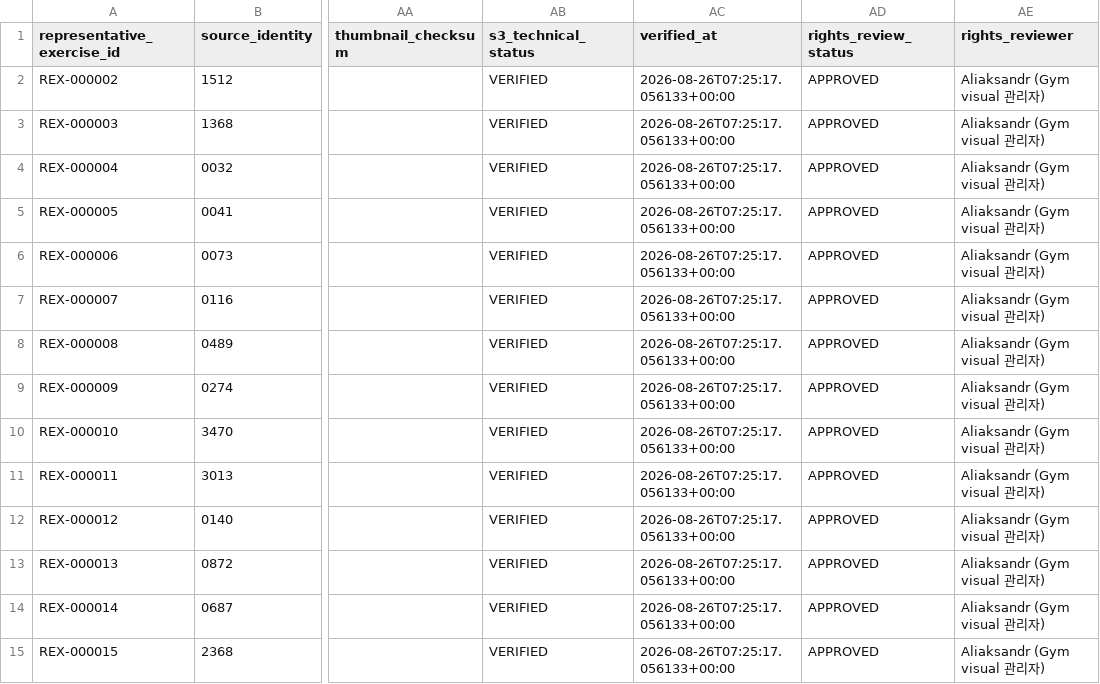
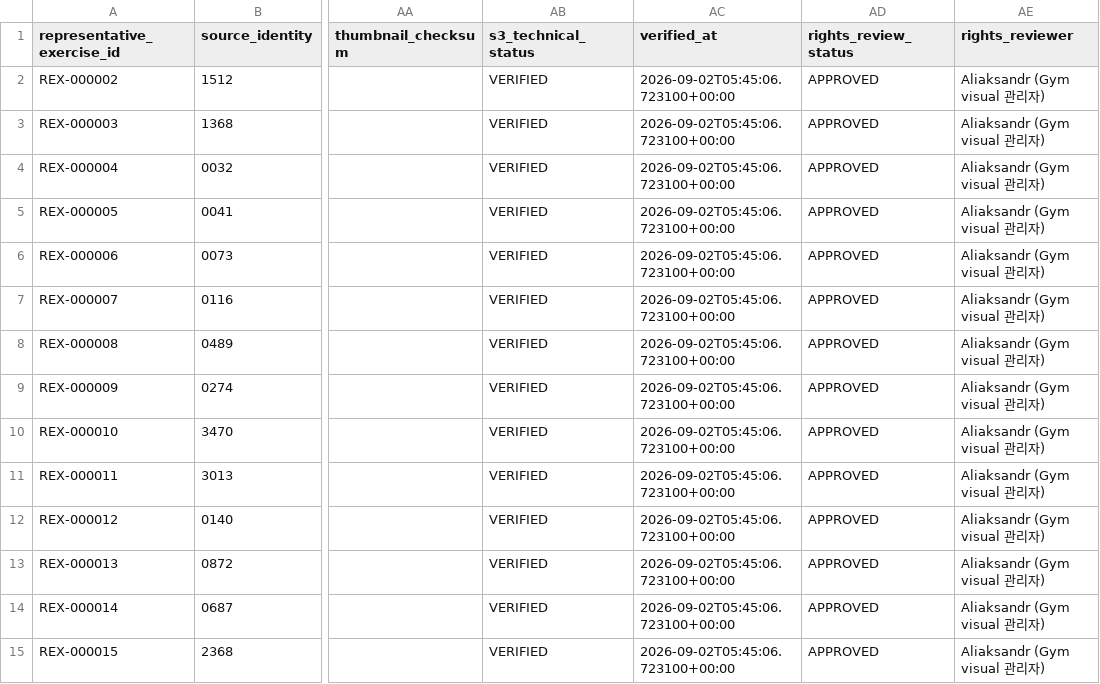
Before and after one commit to SKNETWORKS-FAMILY-AICAMP/SKN30-FINAL-5Team, a CSV file: data/validation/review_results/gymvisual_media_reviewed.csv, drawn as a sheet; only a part is shown, gaps mark what is left out; the diff covers the shown part only; the diff names each change by its address in the sheet, - before the commit and + after, or states it on an @@ line.

```diff
--- a/data/validation/review_results/gymvisual_media_reviewed.csv
+++ b/data/validation/review_results/gymvisual_media_reviewed.csv
-AC2:AC15 (verified_at): 2026-08-26T07:25:17.056133+00:00
+AC2:AC15 (verified_at): 2026-09-02T05:45:06.723100+00:00
```
Also changed, not shown: 4 added rows and 73 edited cells elsewhere in this file, data/generated/exercise-catalog-v2.0.0-final/gymvisual_media_mapping_manifest.csv, 21 other files.
